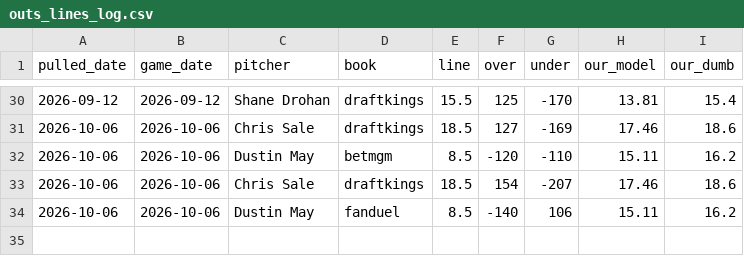
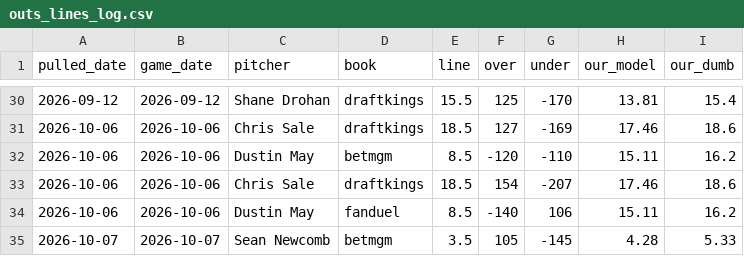
Before and after one commit to barneygr33n/mlb-sp-data, a CSV file: docs/outs_lines_log.csv, drawn as a sheet; only a part is shown, gaps mark what is left out.

```diff
--- a/docs/outs_lines_log.csv
+++ b/docs/outs_lines_log.csv
@@ -34 +34,2 @@ pulled_date,game_date,pitcher,book,line,over,under,our_model,our_dumb
 2026-10-06,2026-10-06,Dustin May,fanduel,8.5,-140,106,15.11,16.2
+2026-10-07,2026-10-07,Sean Newcomb,betmgm,3.5,105,-145,4.28,5.33
```
Also changed, not shown: 1 other file.
